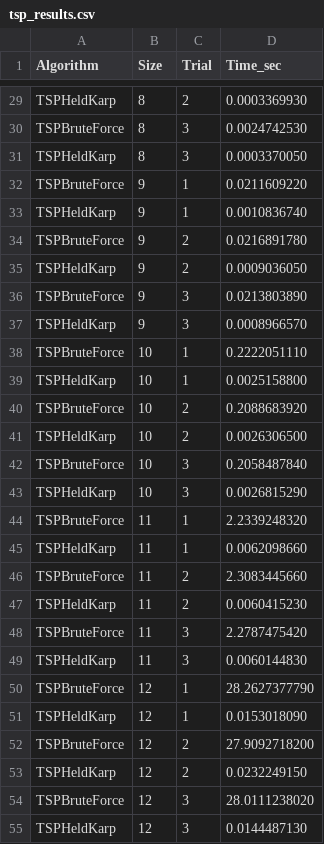
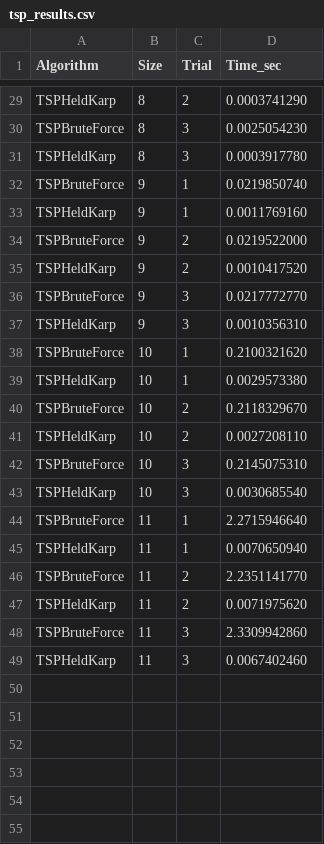
Before and after one commit to LORDSINE/Algo_lab, a CSV file: lab_3/results/tsp_results.csv, drawn as a sheet; only a part is shown, gaps mark what is left out; the diff covers the shown part only; the diff names each change by its address in the sheet, - before the commit and + after, or states it on an @@ line.

```diff
--- a/lab_3/results/tsp_results.csv
+++ b/lab_3/results/tsp_results.csv
-D29 (Time_sec): 0.0003369930
+D29 (Time_sec): 0.0003741290
-D30 (Time_sec): 0.0024742530
+D30 (Time_sec): 0.0025054230
-D31 (Time_sec): 0.0003370050
+D31 (Time_sec): 0.0003917780
-D32 (Time_sec): 0.0211609220
+D32 (Time_sec): 0.0219850740
-D33 (Time_sec): 0.0010836740
+D33 (Time_sec): 0.0011769160
-D34 (Time_sec): 0.0216891780
+D34 (Time_sec): 0.0219522000
-D35 (Time_sec): 0.0009036050
+D35 (Time_sec): 0.0010417520
-D36 (Time_sec): 0.0213803890
+D36 (Time_sec): 0.0217772770
-D37 (Time_sec): 0.0008966570
+D37 (Time_sec): 0.0010356310
-D38 (Time_sec): 0.2222051110
+D38 (Time_sec): 0.2100321620
-D39 (Time_sec): 0.0025158800
+D39 (Time_sec): 0.0029573380
-D40 (Time_sec): 0.2088683920
+D40 (Time_sec): 0.2118329670
-D41 (Time_sec): 0.0026306500
+D41 (Time_sec): 0.0027208110
-D42 (Time_sec): 0.2058487840
+D42 (Time_sec): 0.2145075310
-D43 (Time_sec): 0.0026815290
+D43 (Time_sec): 0.0030685540
-D44 (Time_sec): 2.2339248320
+D44 (Time_sec): 2.2715946640
-D45 (Time_sec): 0.0062098660
+D45 (Time_sec): 0.0070650940
-D46 (Time_sec): 2.3083445660
+D46 (Time_sec): 2.2351141770
-D47 (Time_sec): 0.0060415230
+D47 (Time_sec): 0.0071975620
-D48 (Time_sec): 2.2787475420
+D48 (Time_sec): 2.3309942860
-D49 (Time_sec): 0.0060144830
+D49 (Time_sec): 0.0067402460
-row 50: TSPBruteForce | 12 | 1 | 28.2627377790
-row 51: TSPHeldKarp | 12 | 1 | 0.0153018090
-row 52: TSPBruteForce | 12 | 2 | 27.9092718200
-row 53: TSPHeldKarp | 12 | 2 | 0.0232249150
-row 54: TSPBruteForce | 12 | 3 | 28.0111238020
-row 55: TSPHeldKarp | 12 | 3 | 0.0144487130
```
Also changed, not shown: 27 edited cells elsewhere in this file, lab_2/results/activity_quality.csv, lab_2/results/activity_results.csv, 26 other files.
